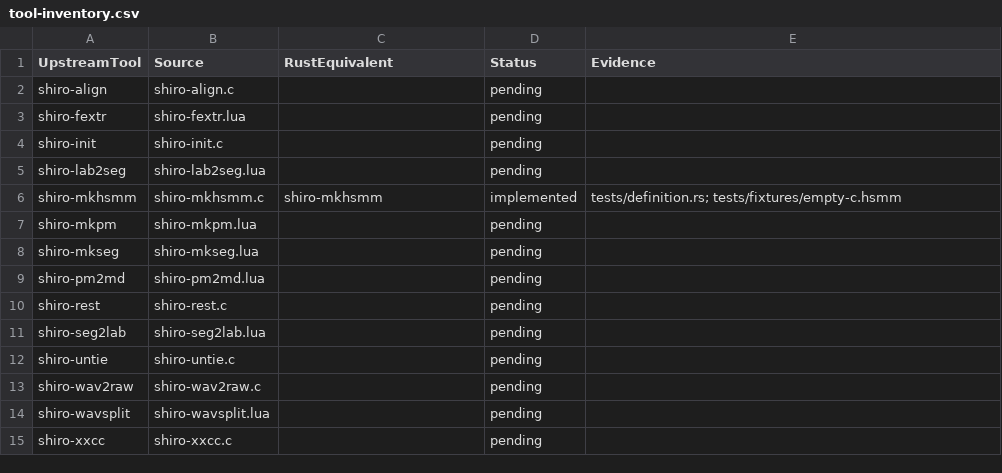
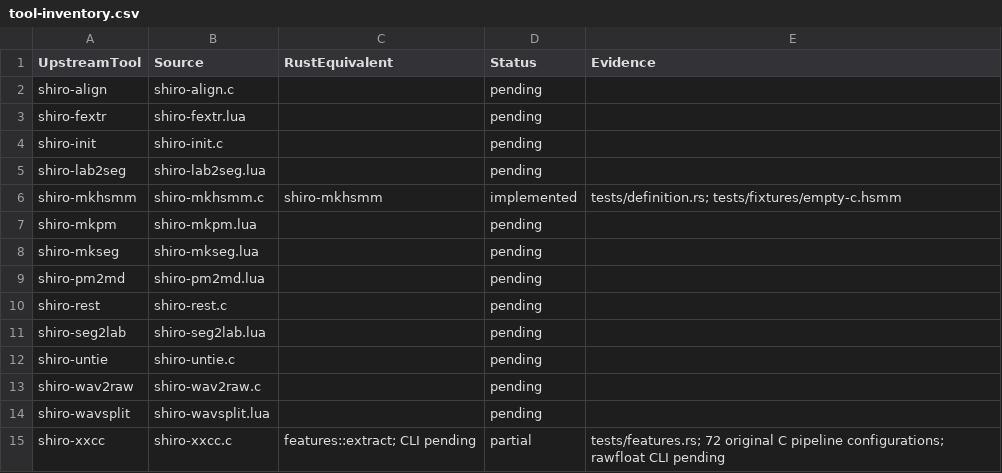
Before and after one commit to Lqm1/shiro-rs, a CSV file: docs/tool-inventory.csv, drawn as a sheet.

Commit message:
feat: add original xxcc feature extraction API

```diff
--- a/docs/tool-inventory.csv
+++ b/docs/tool-inventory.csv
@@ -14,2 +14,2 @@
 "shiro-wavsplit","shiro-wavsplit.lua","","pending",""
-"shiro-xxcc","shiro-xxcc.c","","pending",""
+"shiro-xxcc","shiro-xxcc.c","features::extract; CLI pending","partial","tests/features.rs; 72 original C pipeline configurations; rawfloat CLI pending"
```
Also changed, not shown: 9 other files.
